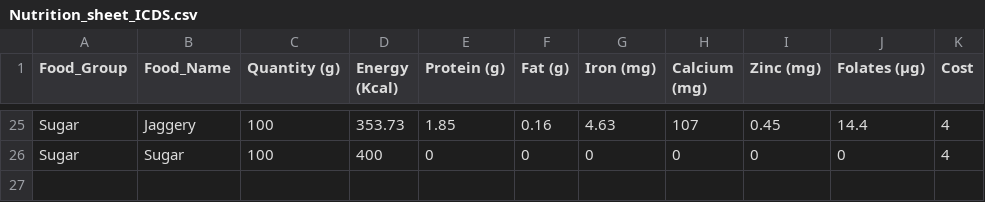
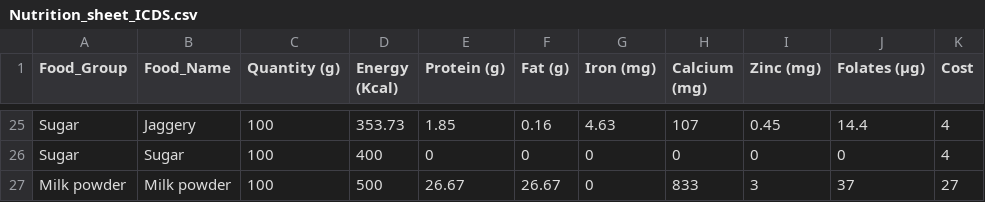
Before and after one commit to abhishekvirat0/icds, a CSV file: Nutrition_sheet_ICDS.csv, drawn as a sheet; only a part is shown, gaps mark what is left out.

Commit message:
milkPowder added

```diff
--- a/Nutrition_sheet_ICDS.csv
+++ b/Nutrition_sheet_ICDS.csv
@@ -26 +26,2 @@ Sugar,Jaggery,100,353.73,1.85,0.16,4.63,107,0.45,14.4,4
 Sugar,Sugar,100,400,0,0,0,0,0,0,4
+Milk powder,Milk powder,100,500,26.67,26.67,0,833,3,37,27
```
Also changed, not shown: 12 other files.
